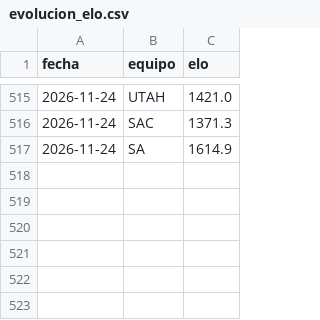
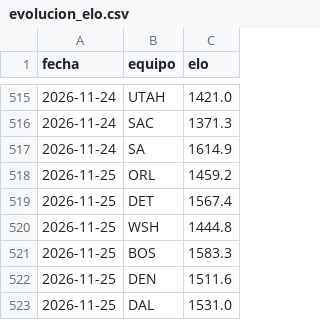
Before and after one commit to adridelpto/PreNBA, a CSV file: evolucion_elo.csv, drawn as a sheet; only a part is shown, gaps mark what is left out.

```diff
--- a/evolucion_elo.csv
+++ b/evolucion_elo.csv
@@ -517 +517,7 @@ fecha,equipo,elo
 2026-11-24,SA,1614.9
+2026-11-25,ORL,1459.2
+2026-11-25,DET,1567.4
+2026-11-25,WSH,1444.8
+2026-11-25,BOS,1583.3
+2026-11-25,DEN,1511.6
+2026-11-25,DAL,1531.0
```
Also changed, not shown: evolucion_predicciones.csv, futbol_evolucion.csv, 23 other files.
